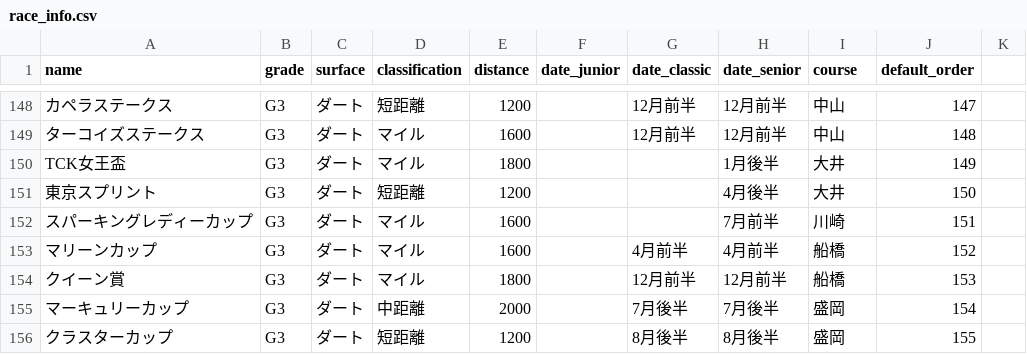
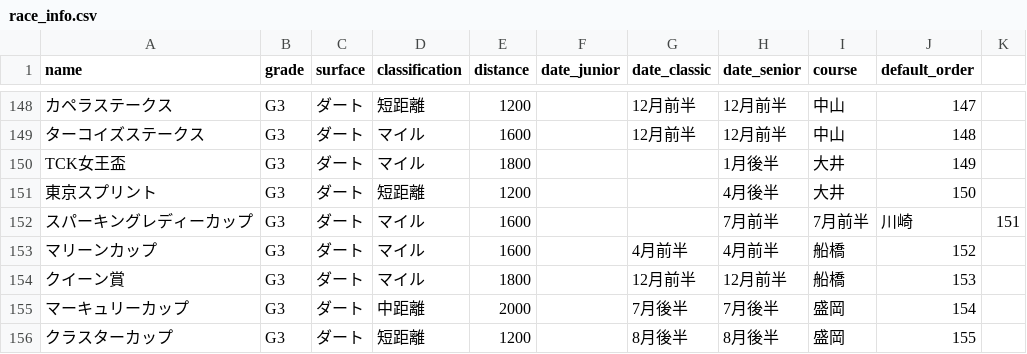
Before and after one commit to kenkenkaiden/umamusume_crown_complete_support, a CSV file: db/csv/race_info.csv, drawn as a sheet; only a part is shown, gaps mark what is left out.

```diff
--- a/db/csv/race_info.csv
+++ b/db/csv/race_info.csv
@@ -151,3 +151,3 @@ TCK女王盃,G3,ダート,マイル,1800,,,1月後半,大井,149
 東京スプリント,G3,ダート,短距離,1200,,,4月後半,大井,150
-スパーキングレディーカップ,G3,ダート,マイル,1600,,,7月前半,川崎,151
+スパーキングレディーカップ,G3,ダート,マイル,1600,,,7月前半,7月前半,川崎,151
 マリーンカップ,G3,ダート,マイル,1600,,4月前半,4月前半,船橋,152
```
Also changed, not shown: 5 other files.
